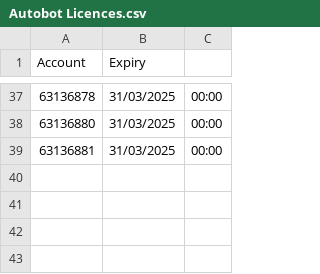
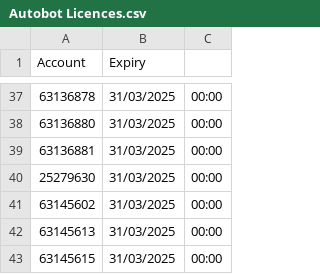
Before and after one commit to JackTheJam/licences, a CSV file: Autobot Licences.csv, drawn as a sheet; only a part is shown, gaps mark what is left out.

Commit message:
Update Autobot Licences.csv

```diff
--- a/Autobot Licences.csv
+++ b/Autobot Licences.csv
@@ -39 +39,5 @@ Account,Expiry
 63136881,31/03/2025,00:00
+25279630,31/03/2025,00:00
+63145602,31/03/2025,00:00
+63145613,31/03/2025,00:00
+63145615,31/03/2025,00:00
```
